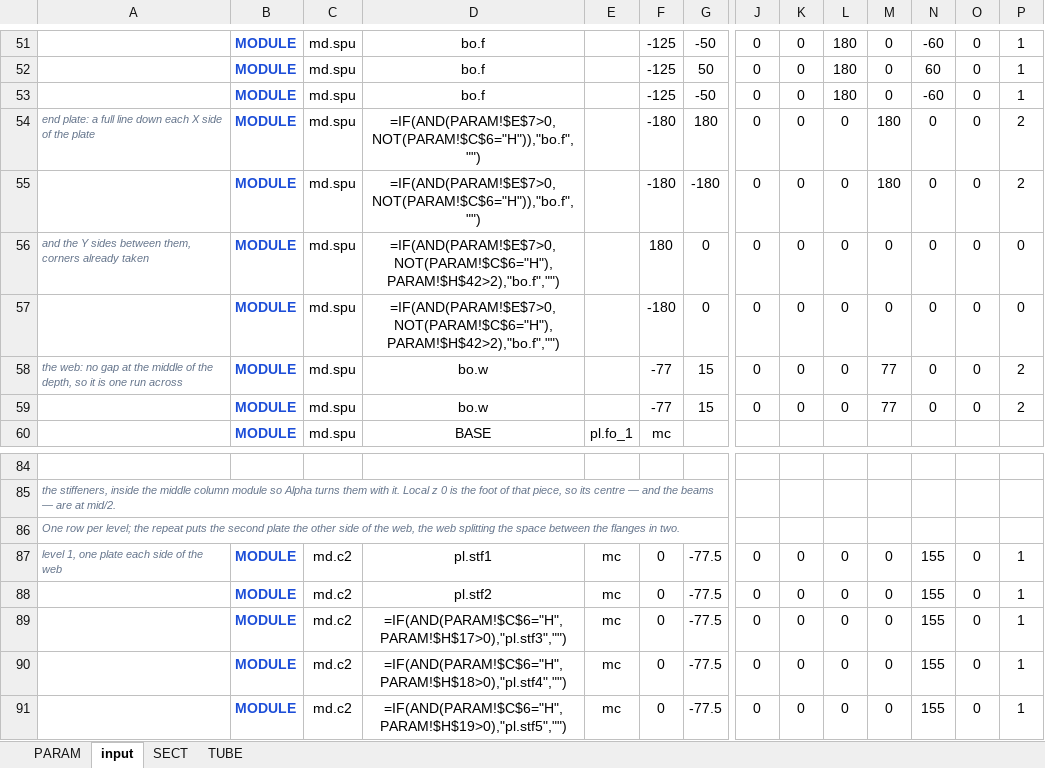
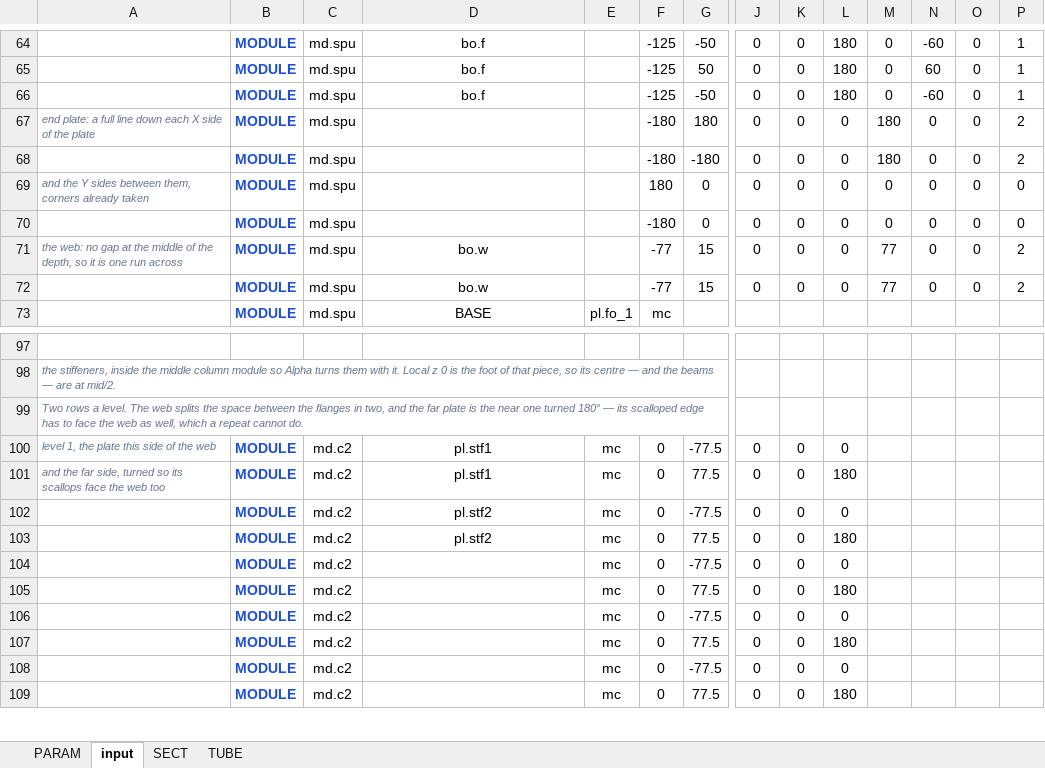
Before and after one commit to macroBIM/macroBIM, an Excel workbook: plate3d/PLATE3D_COLUMN.xlsx, sheet input, drawn as a sheet; only a part is shown, gaps mark what is left out; values as stored, in another font and other column widths than the file's, no borders; formulas without a stored value are shown as written; addresses are those after the commit; rows hold the shown columns only; the diff covers the shown part only; the diff names each change by its address in the sheet, - before the commit and + after, or states it on an @@ line.

```diff
--- a/plate3d/PLATE3D_COLUMN.xlsx (sheet input)
+++ b/plate3d/PLATE3D_COLUMN.xlsx (sheet input)
-D67:D68: =IF(AND(PARAM!$E$7>0,NOT(PARAM!$C$6="H")),"bo.f","")
+D67:D68: (empty)
-D69:D70: =IF(AND(PARAM!$E$7>0,NOT(PARAM!$C$6="H"),PARAM!$H$42>2),"bo.f","")
+D69:D70: (empty)
-A99: One row per level; the repeat puts the second plate the other side of the web, the web splitting the space between the flanges in two.
+A99: Two rows a level. The web splits the space between the flanges in two, and the far plate is the near one turned 180° — its scalloped edge has to face the web as well, which a repeat cannot do.
-A100: level 1, one plate each side of the web
+A100: level 1, the plate this side of the web
-M100: 0
+M100: (empty)
-N100: 155
+N100: (empty)
-O100: 0
+O100: (empty)
-P100: 1
+P100: (empty)
+row 101: and the far side, turned so its scallops face the web too | MODULE | md.c2 | pl.stf1 | mc | 0 | 77.5 | 0 | 0 | 180
-M102: 0
+M102: (empty)
-N102: 155
+N102: (empty)
-O102: 0
+O102: (empty)
-P102: 1
+P102: (empty)
+row 103:  | MODULE | md.c2 | pl.stf2 | mc | 0 | 77.5 | 0 | 0 | 180
-D104: =IF(AND(PARAM!$C$6="H",PARAM!$H$17>0),"pl.stf3","")
+D104: (empty)
-M104: 0
+M104: (empty)
-N104: 155
+N104: (empty)
-O104: 0
+O104: (empty)
-P104: 1
+P104: (empty)
+row 105:  | MODULE | md.c2 |  | mc | 0 | 77.5 | 0 | 0 | 180
-D106: =IF(AND(PARAM!$C$6="H",PARAM!$H$18>0),"pl.stf4","")
+D106: (empty)
-M106: 0
+M106: (empty)
-N106: 155
+N106: (empty)
-O106: 0
+O106: (empty)
-P106: 1
+P106: (empty)
+row 107:  | MODULE | md.c2 |  | mc | 0 | 77.5 | 0 | 0 | 180
-D108: =IF(AND(PARAM!$C$6="H",PARAM!$H$19>0),"pl.stf5","")
+D108: (empty)
-M108: 0
+M108: (empty)
-N108: 155
+N108: (empty)
-O108: 0
+O108: (empty)
-P108: 1
+P108: (empty)
+row 109:  | MODULE | md.c2 |  | mc | 0 | 77.5 | 0 | 0 | 180
```
Also changed, not shown: 18 added rows, 30 edited cells and cell formats elsewhere in this sheet, sheet PARAM, 3 other files.
